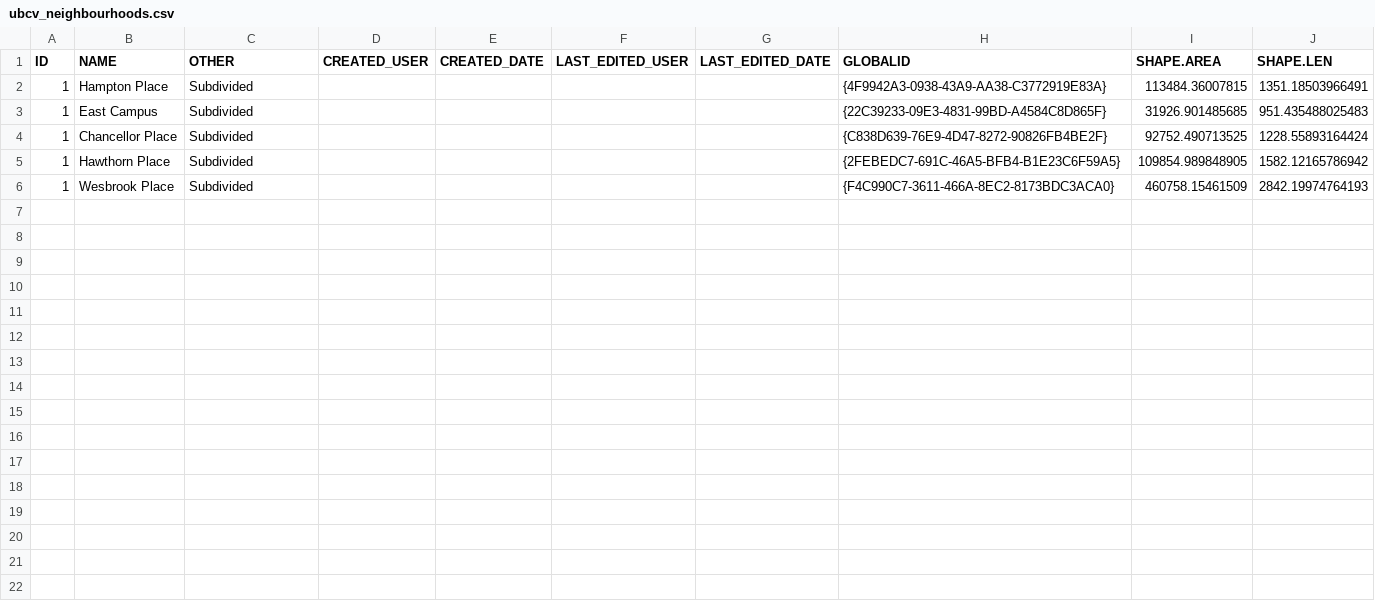
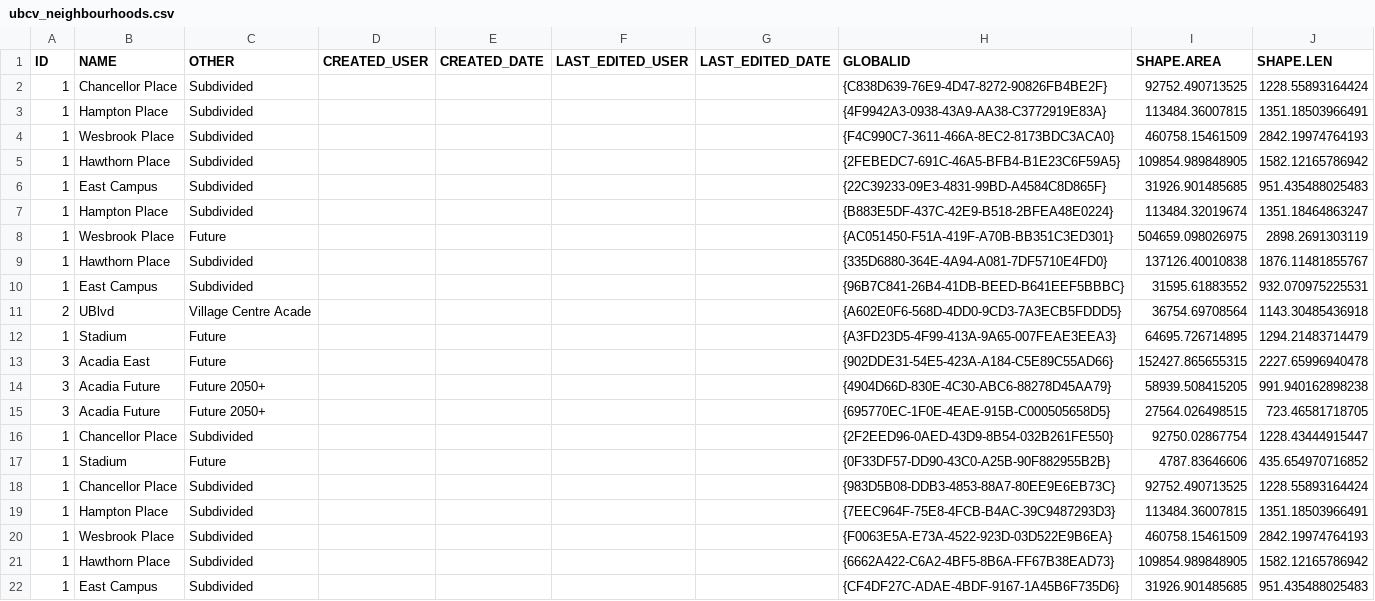
Before and after one commit to UBCGeodata/ubc-geospatial-opendata, a CSV file: ubcv/planning/csv/ubcv_neighbourhoods.csv, drawn as a sheet.

```diff
--- a/ubcv/planning/csv/ubcv_neighbourhoods.csv
+++ b/ubcv/planning/csv/ubcv_neighbourhoods.csv
@@ -1,6 +1,22 @@
 ID,NAME,OTHER,CREATED_USER,CREATED_DATE,LAST_EDITED_USER,LAST_EDITED_DATE,GLOBALID,SHAPE.AREA,SHAPE.LEN
+1,Chancellor Place,Subdivided,,,,,{C838D639-76E9-4D47-8272-90826FB4BE2F},92752.490713525,1228.55893164424
 1,Hampton Place,Subdivided,,,,,{4F9942A3-0938-43A9-AA38-C3772919E83A},113484.36007815,1351.18503966491
+1,Wesbrook Place,Subdivided,,,,,{F4C990C7-3611-466A-8EC2-8173BDC3ACA0},460758.15461509,2842.19974764193
+1,Hawthorn Place,Subdivided,,,,,{2FEBEDC7-691C-46A5-BFB4-B1E23C6F59A5},109854.989848905,1582.12165786942
 1,East Campus,Subdivided,,,,,{22C39233-09E3-4831-99BD-A4584C8D865F},31926.901485685,951.435488025483
-1,Chancellor Place,Subdivided,,,,,{C838D639-76E9-4D47-8272-90826FB4BE2F},92752.490713525,1228.55893164424
-1,Hawthorn Place,Subdivided,,,,,{2FEBEDC7-691C-46A5-BFB4-B1E23C6F59A5},109854.989848905,1582.12165786942
-1,Wesbrook Place,Subdivided,,,,,{F4C990C7-3611-466A-8EC2-8173BDC3ACA0},460758.15461509,2842.19974764193
+1,Hampton Place,Subdivided,,,,,{B883E5DF-437C-42E9-B518-2BFEA48E0224},113484.32019674,1351.18464863247
+1,Wesbrook Place,Future,,,,,{AC051450-F51A-419F-A70B-BB351C3ED301},504659.098026975,2898.2691303119
+1,Hawthorn Place,Subdivided,,,,,{335D6880-364E-4A94-A081-7DF5710E4FD0},137126.40010838,1876.11481855767
+1,East Campus,Subdivided,,,,,{96B7C841-26B4-41DB-BEED-B641EEF5BBBC},31595.61883552,932.070975225531
+2,UBlvd,Village Centre Acade,,,,,{A602E0F6-568D-4DD0-9CD3-7A3ECB5FDDD5},36754.69708564,1143.30485436918
+1,Stadium,Future,,,,,{A3FD23D5-4F99-413A-9A65-007FEAE3EEA3},64695.726714895,1294.21483714479
+3,Acadia East,Future,,,,,{902DDE31-54E5-423A-A184-C5E89C55AD66},152427.865655315,2227.65996940478
+3,Acadia Future,Future 2050+,,,,,{4904D66D-830E-4C30-ABC6-88278D45AA79},58939.508415205,991.940162898238
+3,Acadia Future,Future 2050+,,,,,{695770EC-1F0E-4EAE-915B-C000505658D5},27564.026498515,723.46581718705
+1,Chancellor Place,Subdivided,,,,,{2F2EED96-0AED-43D9-8B54-032B261FE550},92750.02867754,1228.43444915447
+1,Stadium,Future,,,,,{0F33DF57-DD90-43C0-A25B-90F882955B2B},4787.83646606,435.654970716852
+1,Chancellor Place,Subdivided,,,,,{983D5B08-DDB3-4853-88A7-80EE9E6EB73C},92752.490713525,1228.55893164424
+1,Hampton Place,Subdivided,,,,,{7EEC964F-75E8-4FCB-B4AC-39C9487293D3},113484.36007815,1351.18503966491
+1,Wesbrook Place,Subdivided,,,,,{F0063E5A-E73A-4522-923D-03D522E9B6EA},460758.15461509,2842.19974764193
+1,Hawthorn Place,Subdivided,,,,,{6662A422-C6A2-4BF5-8B6A-FF67B38EAD73},109854.989848905,1582.12165786942
+1,East Campus,Subdivided,,,,,{CF4DF27C-ADAE-4BDF-9167-1A45B6F735D6},31926.901485685,951.435488025483
```
Also changed, not shown: off-campus/locations/csv/ubc_regional_locations.csv, ubco/locations/csv/ubco_address_full.csv, 18 other files.
